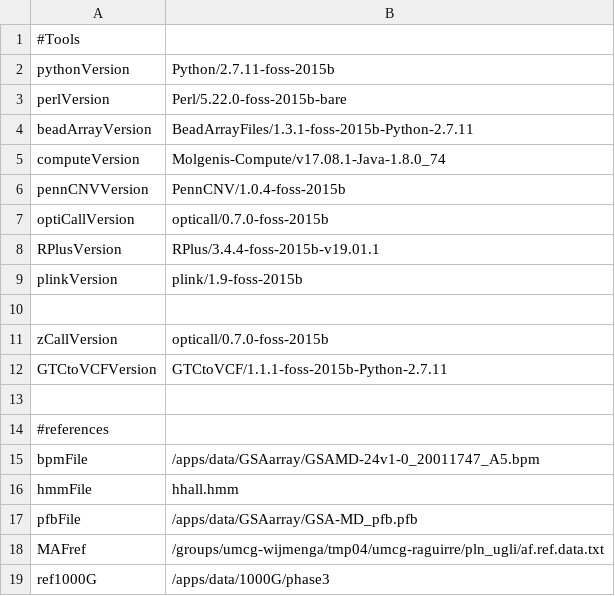
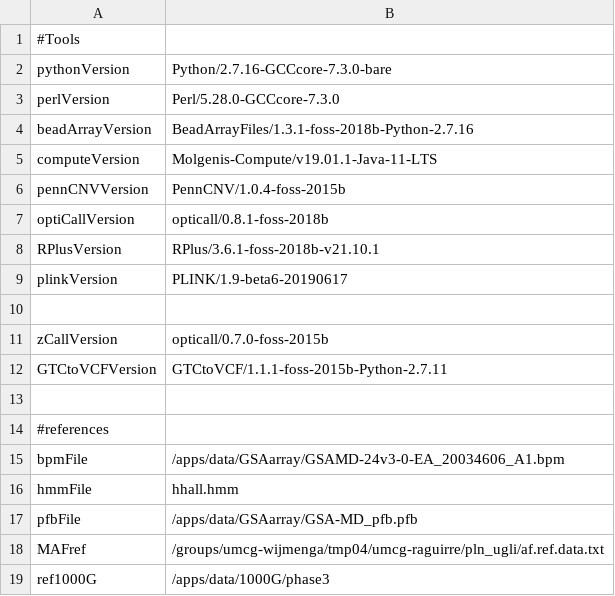
Before and after one commit to molgenis/GAP, a CSV file: parameters_research.csv, drawn as a sheet; only a part is shown.

Commit message:
added parameters file for gearshift and updated tool versions in parameters_research

```diff
--- a/parameters_research.csv
+++ b/parameters_research.csv
@@ -1,10 +1,10 @@
 #Tools
-pythonVersion,Python/2.7.11-foss-2015b
-perlVersion,Perl/5.22.0-foss-2015b-bare
-beadArrayVersion,BeadArrayFiles/1.3.1-foss-2015b-Python-2.7.11
-computeVersion,Molgenis-Compute/v17.08.1-Java-1.8.0_74
+pythonVersion,Python/2.7.16-GCCcore-7.3.0-bare
+perlVersion,Perl/5.28.0-GCCcore-7.3.0
+beadArrayVersion,BeadArrayFiles/1.3.1-foss-2018b-Python-2.7.16
+computeVersion,Molgenis-Compute/v19.01.1-Java-11-LTS
 pennCNVVersion,PennCNV/1.0.4-foss-2015b
-optiCallVersion,opticall/0.7.0-foss-2015b
-RPlusVersion,RPlus/3.4.4-foss-2015b-v19.01.1
-plinkVersion,plink/1.9-foss-2015b
+optiCallVersion,opticall/0.8.1-foss-2018b
+RPlusVersion,RPlus/3.6.1-foss-2018b-v21.10.1
+plinkVersion,PLINK/1.9-beta6-20190617
 
@@ -14,3 +14,3 @@ GTCtoVCFVersion,GTCtoVCF/1.1.1-foss-2015b-Python-2.7.11
 #references
-bpmFile,/apps/data/GSAarray/GSAMD-24v1-0_20011747_A5.bpm
+bpmFile,/apps/data/GSAarray/GSAMD-24v3-0-EA_20034606_A1.bpm
 hmmFile,hhall.hmm
```
Also changed, not shown: 1 other file.
